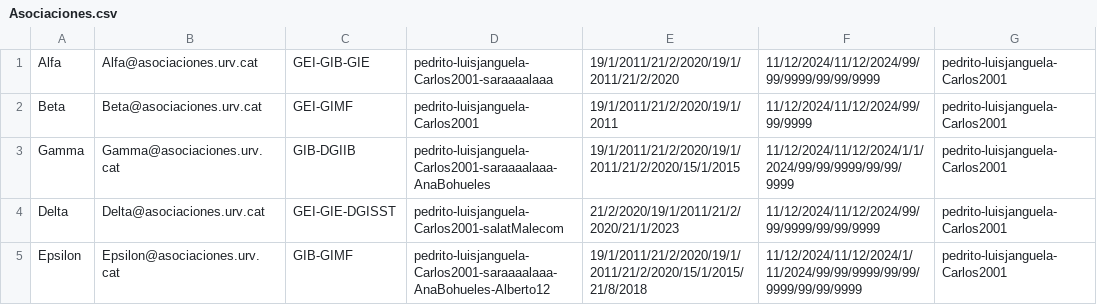
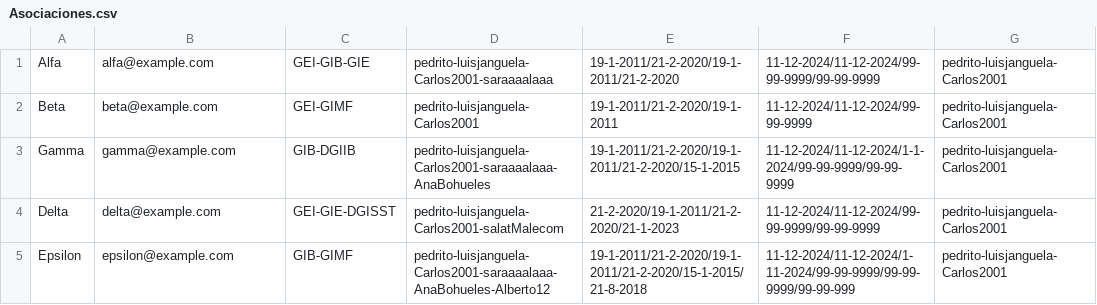
Before and after one commit to XaviVeC/associacions_etse, a CSV file: src/main/java/prac3/Fichero/Asociaciones.csv, drawn as a sheet.

```diff
--- a/src/main/java/prac3/Fichero/Asociaciones.csv
+++ b/src/main/java/prac3/Fichero/Asociaciones.csv
@@ -1,5 +1,5 @@
-Alfa;Alfa@asociaciones.urv.cat;GEI-GIB-GIE;pedrito-luisjanguela-Carlos2001-saraaaalaaa;19/1/2011/21/2/2020/19/1/2011/21/2/2020;11/12/2024/11/12/2024/99/99/9999/99/99/9999;pedrito-luisjanguela-Carlos2001
-Beta;Beta@asociaciones.urv.cat;GEI-GIMF;pedrito-luisjanguela-Carlos2001;19/1/2011/21/2/2020/19/1/2011;11/12/2024/11/12/2024/99/99/9999;pedrito-luisjanguela-Carlos2001
-Gamma;Gamma@asociaciones.urv.cat;GIB-DGIIB;pedrito-luisjanguela-Carlos2001-saraaaalaaa-AnaBohueles;19/1/2011/21/2/2020/19/1/2011/21/2/2020/15/1/2015;11/12/2024/11/12/2024/1/1/2024/99/99/9999/99/99/9999;pedrito-luisjanguela-Carlos2001
-Delta;Delta@asociaciones.urv.cat;GEI-GIE-DGISST;pedrito-luisjanguela-Carlos2001-salatMalecom;21/2/2020/19/1/2011/21/2/2020/21/1/2023;11/12/2024/11/12/2024/99/99/9999/99/99/9999;pedrito-luisjanguela-Carlos2001
-Epsilon;Epsilon@asociaciones.urv.cat;GIB-GIMF;pedrito-luisjanguela-Carlos2001-saraaaalaaa-AnaBohueles-Alberto12;19/1/2011/21/2/2020/19/1/2011/21/2/2020/15/1/2015/21/8/2018;11/12/2024/11/12/2024/1/11/2024/99/99/9999/99/99/9999/99/99/9999;pedrito-luisjanguela-Carlos2001
+Alfa;alfa@example.com;GEI-GIB-GIE;pedrito-luisjanguela-Carlos2001-saraaaalaaa;19-1-2011/21-2-2020/19-1-2011/21-2-2020;11-12-2024/11-12-2024/99-99-9999/99-99-9999;pedrito-luisjanguela-Carlos2001
+Beta;beta@example.com;GEI-GIMF;pedrito-luisjanguela-Carlos2001;19-1-2011/21-2-2020/19-1-2011;11-12-2024/11-12-2024/99-99-9999;pedrito-luisjanguela-Carlos2001
+Gamma;gamma@example.com;GIB-DGIIB;pedrito-luisjanguela-Carlos2001-saraaaalaaa-AnaBohueles;19-1-2011/21-2-2020/19-1-2011/21-2-2020/15-1-2015;11-12-2024/11-12-2024/1-1-2024/99-99-9999/99-99-9999;pedrito-luisjanguela-Carlos2001
+Delta;delta@example.com;GEI-GIE-DGISST;pedrito-luisjanguela-Carlos2001-salatMalecom;21-2-2020/19-1-2011/21-2-2020/21-1-2023;11-12-2024/11-12-2024/99-99-9999/99-99-9999;pedrito-luisjanguela-Carlos2001
+Epsilon;epsilon@example.com;GIB-GIMF;pedrito-luisjanguela-Carlos2001-saraaaalaaa-AnaBohueles-Alberto12;19-1-2011/21-2-2020/19-1-2011/21-2-2020/15-1-2015/21-8-2018;11-12-2024/11-12-2024/1-11-2024/99-99-9999/99-99-9999/99-99-999;pedrito-luisjanguela-Carlos2001
```
Also changed, not shown: src/main/java/prac3/Fichero/Acciones.csv, src/main/java/prac3/Fichero/Miembros.csv, 3 other files.
